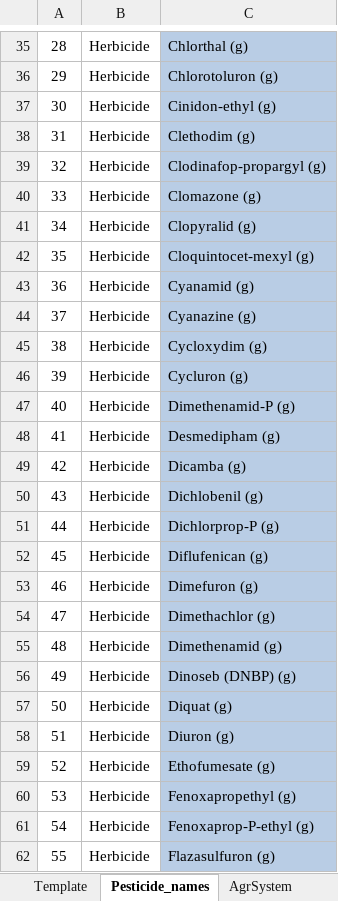
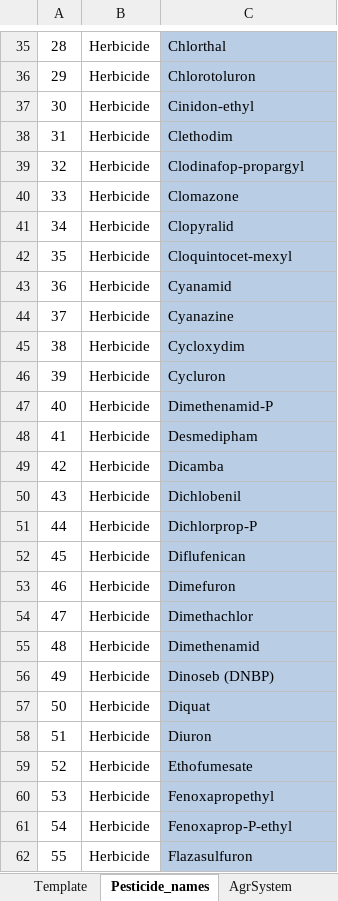
Before and after one commit to ecoinvent-it/sri-crop-tool, an Excel workbook: src/main/dart/web/LCI-Database_Data-collection_Crop_v1.xlsx, sheet Pesticide_names, drawn as a sheet; only a part is shown, gaps mark what is left out; values as stored, in another font and other column widths than the file's, no borders; the diff covers the shown part only; the diff names each change by its address in the sheet, - before the commit and + after, or states it on an @@ line.

```diff
--- a/src/main/dart/web/LCI-Database_Data-collection_Crop_v1.xlsx (sheet Pesticide_names)
+++ b/src/main/dart/web/LCI-Database_Data-collection_Crop_v1.xlsx (sheet Pesticide_names)
-C35: Chlorthal (g)
+C35: Chlorthal
-C36: Chlorotoluron (g)
+C36: Chlorotoluron
-C37: Cinidon-ethyl (g)
+C37: Cinidon-ethyl
-C38: Clethodim (g)
+C38: Clethodim
-C39: Clodinafop-propargyl (g)
+C39: Clodinafop-propargyl
-C40: Clomazone (g)
+C40: Clomazone
-C41: Clopyralid (g)
+C41: Clopyralid
-C42: Cloquintocet-mexyl (g)
+C42: Cloquintocet-mexyl
-C43: Cyanamid (g)
+C43: Cyanamid
-C44: Cyanazine (g)
+C44: Cyanazine
-C45: Cycloxydim (g)
+C45: Cycloxydim
-C46: Cycluron (g)
+C46: Cycluron
-C47: Dimethenamid-P (g)
+C47: Dimethenamid-P
-C48: Desmedipham (g)
+C48: Desmedipham
-C49: Dicamba (g)
+C49: Dicamba
-C50: Dichlobenil (g)
+C50: Dichlobenil
-C51: Dichlorprop-P (g)
+C51: Dichlorprop-P
-C52: Diflufenican (g)
+C52: Diflufenican
-C53: Dimefuron (g)
+C53: Dimefuron
-C54: Dimethachlor (g)
+C54: Dimethachlor
-C55: Dimethenamid (g)
+C55: Dimethenamid
-C56: Dinoseb (DNBP) (g)
+C56: Dinoseb (DNBP)
-C57: Diquat (g)
+C57: Diquat
-C58: Diuron (g)
+C58: Diuron
-C59: Ethofumesate (g)
+C59: Ethofumesate
-C60: Fenoxapropethyl (g)
+C60: Fenoxapropethyl
-C61: Fenoxaprop-P-ethyl (g)
+C61: Fenoxaprop-P-ethyl
-C62: Flazasulfuron (g)
+C62: Flazasulfuron
```
Also changed, not shown: 322 edited cells and cell formats elsewhere in this sheet, sheet Template, sheet AgrSystem, hidden cells, charts or pictures, 17 other files.
